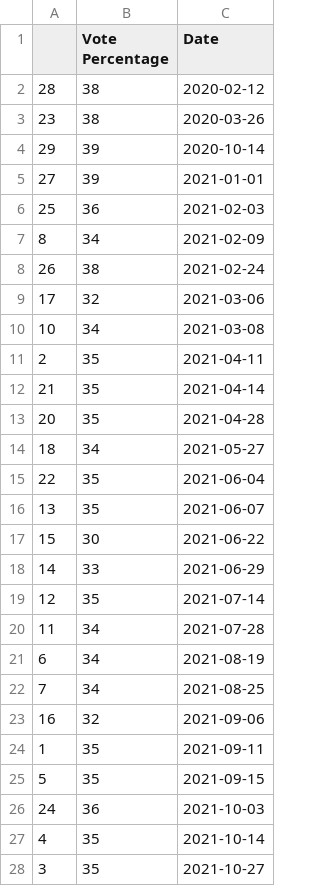
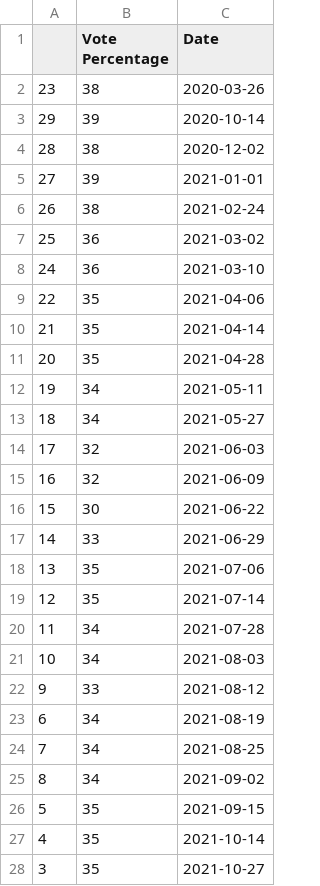
Before and after one commit to Edward-Natusch/Edward-Natusch.github.io, a CSV file: Homework7_LabourPartyPollingData.csv, drawn as a sheet; only a part is shown; removed rows and columns are numbered as before the commit, all else as after; the diff covers the shown part only; the diff names each change by its address in the sheet, - before the commit and + after, or states it on an @@ line.

```diff
--- a/Homework7_LabourPartyPollingData.csv
+++ b/Homework7_LabourPartyPollingData.csv
-row 2: 28 | 38 | 2020-02-12
+row 4: 28 | 38 | 2020-12-02
-row 6: 25 | 36 | 2021-02-03
-row 7: 8 | 34 | 2021-02-09
-row 9: 17 | 32 | 2021-03-06
-row 10: 10 | 34 | 2021-03-08
-row 11: 2 | 35 | 2021-04-11
+row 7: 25 | 36 | 2021-03-02
+row 8: 24 | 36 | 2021-03-10
+row 9: 22 | 35 | 2021-04-06
+row 12: 19 | 34 | 2021-05-11
-row 15: 22 | 35 | 2021-06-04
-row 16: 13 | 35 | 2021-06-07
+row 14: 17 | 32 | 2021-06-03
+row 15: 16 | 32 | 2021-06-09
+row 18: 13 | 35 | 2021-07-06
+row 21: 10 | 34 | 2021-08-03
+row 22: 9 | 33 | 2021-08-12
-row 23: 16 | 32 | 2021-09-06
-row 24: 1 | 35 | 2021-09-11
+row 25: 8 | 34 | 2021-09-02
-row 26: 24 | 36 | 2021-10-03
```
Also changed, not shown: 2 added rows, 2 removed rows and 1 edited cell elsewhere in this file, Homework7_ConservativePartyPollingData.csv, 1 other file.
